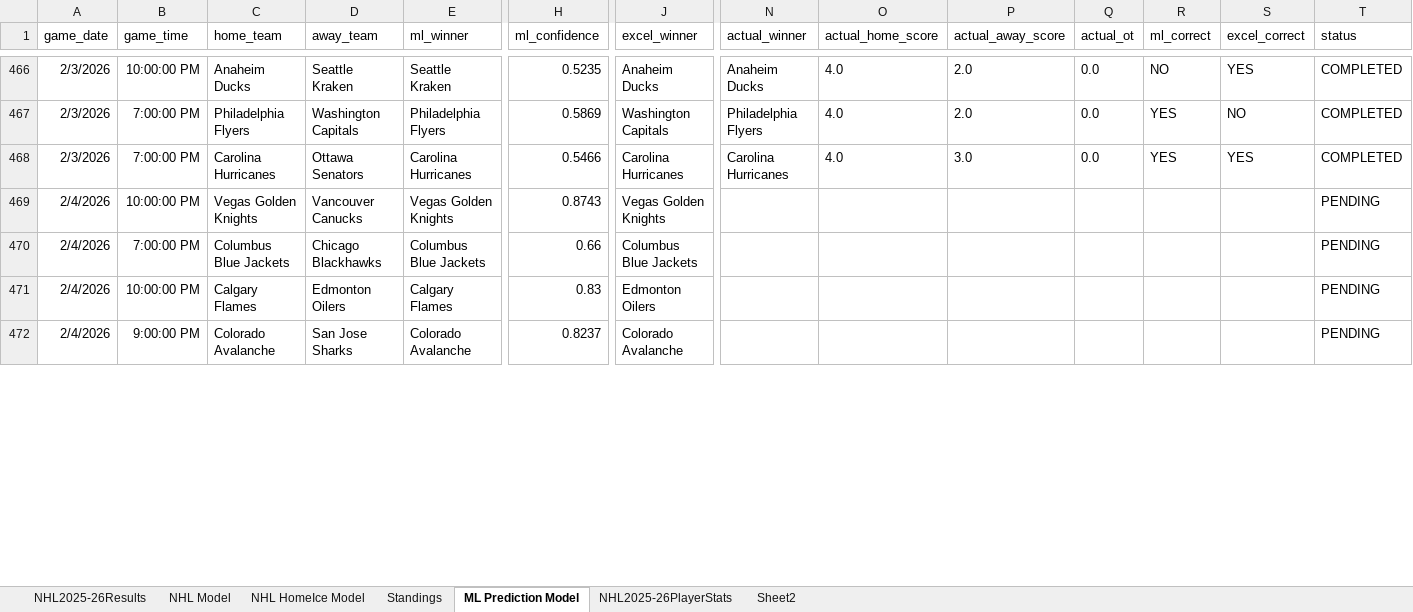
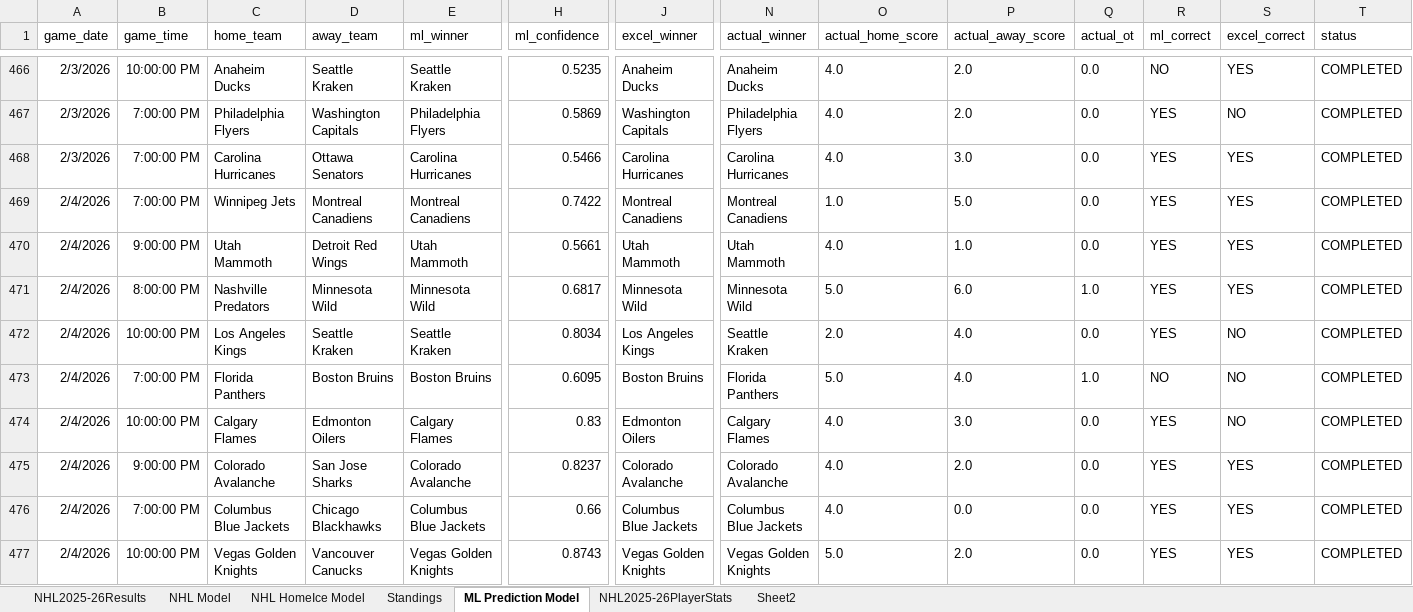
Before and after one commit to AidzNasty/NHL-Prediction-Model, an Excel workbook: Aidan Conte NHL 2025-26 Prediction Model.xlsx, sheet ML Prediction Model, drawn as a sheet; only a part is shown, gaps mark what is left out; values as stored, in another font and other column widths than the file's, no borders; table styles not drawn; removed rows and columns are numbered as before the commit, all else as after; rows hold the shown columns only; the diff covers the shown part only; the diff names each change by its address in the sheet, - before the commit and + after, or states it on an @@ line.

```diff
--- a/Aidan Conte NHL 2025-26 Prediction Model.xlsx (sheet ML Prediction Model)
+++ b/Aidan Conte NHL 2025-26 Prediction Model.xlsx (sheet ML Prediction Model)
-row 469: 2/4/2026 | 10:00:00 PM | Vegas Golden Knights | Vancouver Canucks | Vegas Golden Knights | 0.8743 | Vegas Golden Knights |  |  |  |  |  |  | PENDING
+row 469: 2/4/2026 | 7:00:00 PM | Winnipeg Jets | Montreal Canadiens | Montreal Canadiens | 0.7422 | Montreal Canadiens | Montreal Canadiens | 1.0 | 5.0 | 0.0 | YES | YES | COMPLETED
-B470 (game_time): 7:00:00 PM
+B470 (game_time): 9:00:00 PM
-C470 (home_team): Columbus Blue Jackets
+C470 (home_team): Utah Mammoth
-D470 (away_team): Chicago Blackhawks
+D470 (away_team): Detroit Red Wings
-E470 (ml_winner): Columbus Blue Jackets
+E470 (ml_winner): Utah Mammoth
-H470 (ml_confidence): 0.66
+H470 (ml_confidence): 0.5661
-J470 (excel_winner): Columbus Blue Jackets
+J470 (excel_winner): Utah Mammoth
-N470 (actual_winner): (empty)
+N470 (actual_winner): Utah Mammoth
-O470 (actual_home_score): (empty)
+O470 (actual_home_score): 4.0
-P470 (actual_away_score): (empty)
+P470 (actual_away_score): 1.0
-Q470 (actual_ot): (empty)
+Q470 (actual_ot): 0.0
-R470 (ml_correct): (empty)
+R470 (ml_correct): YES
-S470 (excel_correct): (empty)
+S470 (excel_correct): YES
-T470 (status): PENDING
+T470 (status): COMPLETED
+row 471: 2/4/2026 | 8:00:00 PM | Nashville Predators | Minnesota Wild | Minnesota Wild | 0.6817 | Minnesota Wild | Minnesota Wild | 5.0 | 6.0 | 1.0 | YES | YES | COMPLETED
+row 472: 2/4/2026 | 10:00:00 PM | Los Angeles Kings | Seattle Kraken | Seattle Kraken | 0.8034 | Los Angeles Kings | Seattle Kraken | 2.0 | 4.0 | 0.0 | YES | NO | COMPLETED
+row 473: 2/4/2026 | 7:00:00 PM | Florida Panthers | Boston Bruins | Boston Bruins | 0.6095 | Boston Bruins | Florida Panthers | 5.0 | 4.0 | 1.0 | NO | NO | COMPLETED
-N474 (actual_winner): (empty)
+N474 (actual_winner): Calgary Flames
-O474:O475 (actual_home_score): (empty)
+O474:O475 (actual_home_score): 4.0
-P474 (actual_away_score): (empty)
+P474 (actual_away_score): 3.0
-Q474:Q475 (actual_ot): (empty)
+Q474:Q475 (actual_ot): 0.0
-R474:R475 (ml_correct): (empty)
+R474:R475 (ml_correct): YES
-S474 (excel_correct): (empty)
+S474 (excel_correct): NO
-T474:T475 (status): PENDING
+T474:T475 (status): COMPLETED
-N475 (actual_winner): (empty)
+N475 (actual_winner): Colorado Avalanche
-P475 (actual_away_score): (empty)
+P475 (actual_away_score): 2.0
-S475 (excel_correct): (empty)
+S475 (excel_correct): YES
+row 476: 2/4/2026 | 7:00:00 PM | Columbus Blue Jackets | Chicago Blackhawks | Columbus Blue Jackets | 0.66 | Columbus Blue Jackets | Columbus Blue Jackets | 4.0 | 0.0 | 0.0 | YES | YES | COMPLETED
+row 477: 2/4/2026 | 10:00:00 PM | Vegas Golden Knights | Vancouver Canucks | Vegas Golden Knights | 0.8743 | Vegas Golden Knights | Vegas Golden Knights | 5.0 | 2.0 | 0.0 | YES | YES | COMPLETED
```
Also changed, not shown: 4 added rows, 2 removed rows, 241 moved rows and 31 edited cells elsewhere in this sheet, sheet NHL2025-26PlayerStats, sheet NHL HomeIce Model, sheet NHL Model, sheet Standings, sheet NHL2025-26Results.
